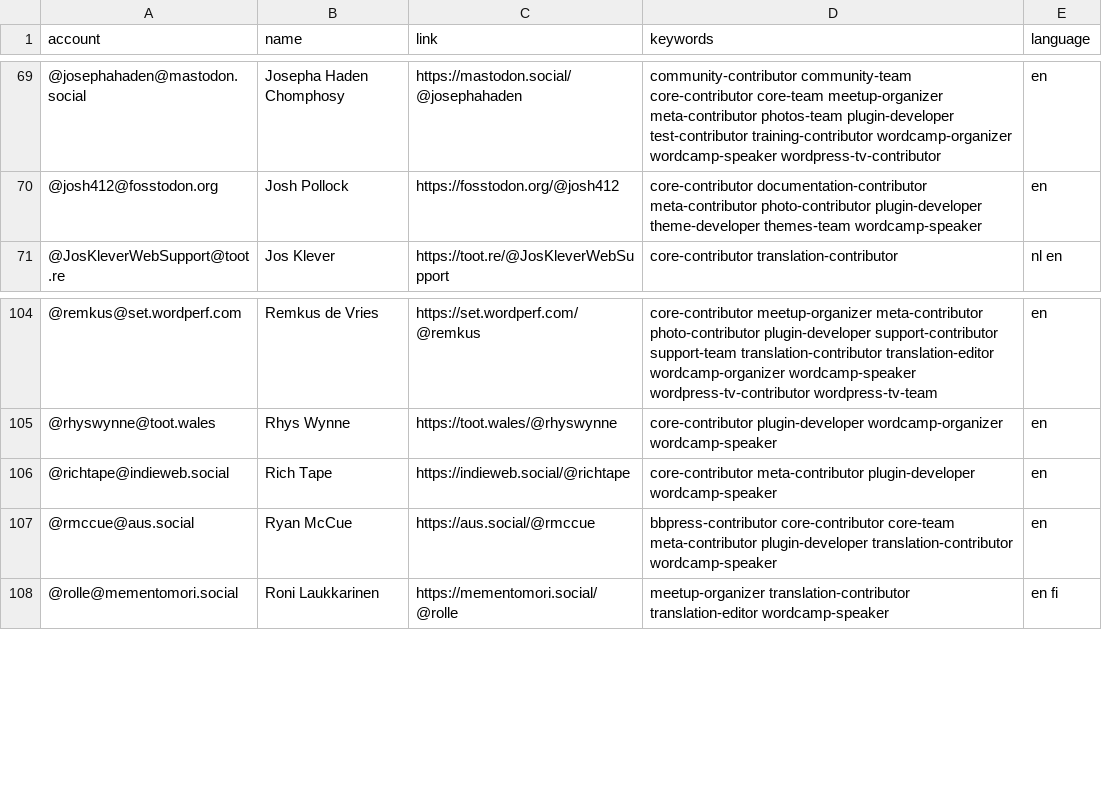
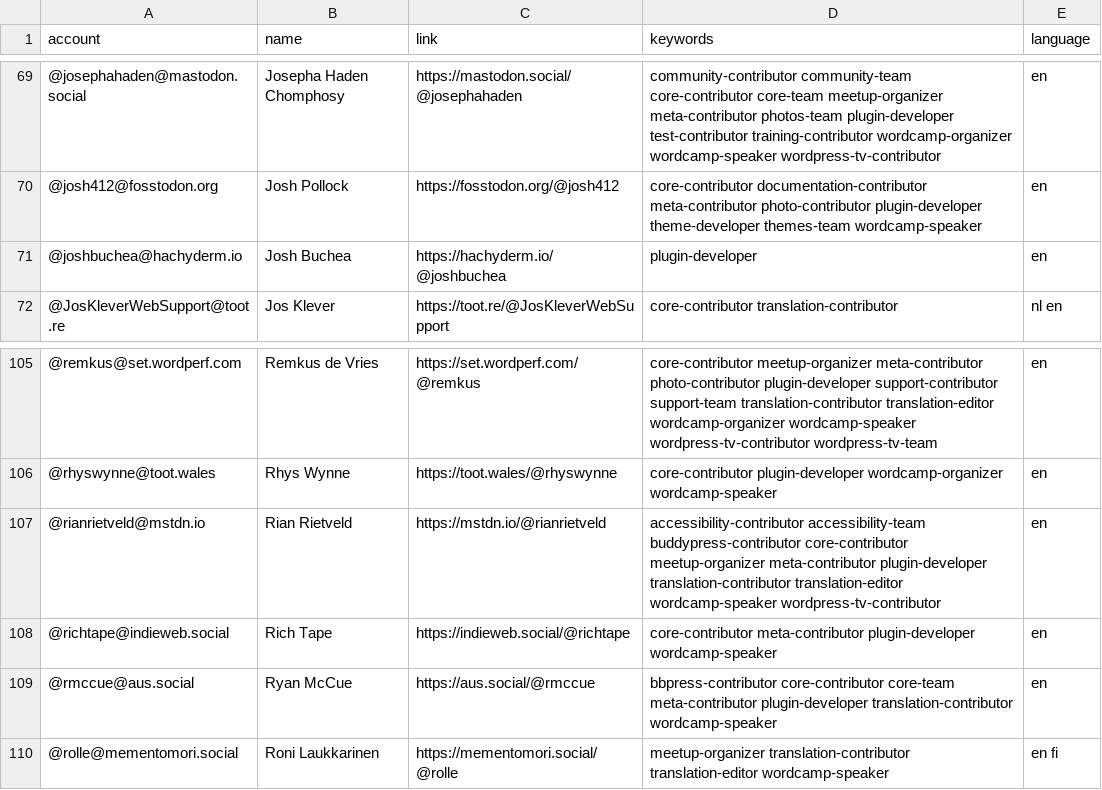
Before and after one commit to danielauener/Mastodon-WordPress-Community, a CSV file: resources/users.csv, drawn as a sheet; only a part is shown, gaps mark what is left out; the diff names each change by its address in the sheet, - before the commit and + after, or states it on an @@ line.

Commit message:
Update users.csv

```diff
--- a/resources/users.csv
+++ b/resources/users.csv
+row 71: @joshbuchea@hachyderm.io | Josh Buchea | https://hachyderm.io/@joshbuchea | plugin-developer | en
+row 107: @rianrietveld@mstdn.io | Rian Rietveld | https://mstdn.io/@rianrietveld | accessibility-contributor accessibility-team buddypress-contributor core-contributor meetup-organizer meta-contributor plugin-developer translation-contributor translation-editor wordcamp-speaker wordpress-tv-contributor | en
```
